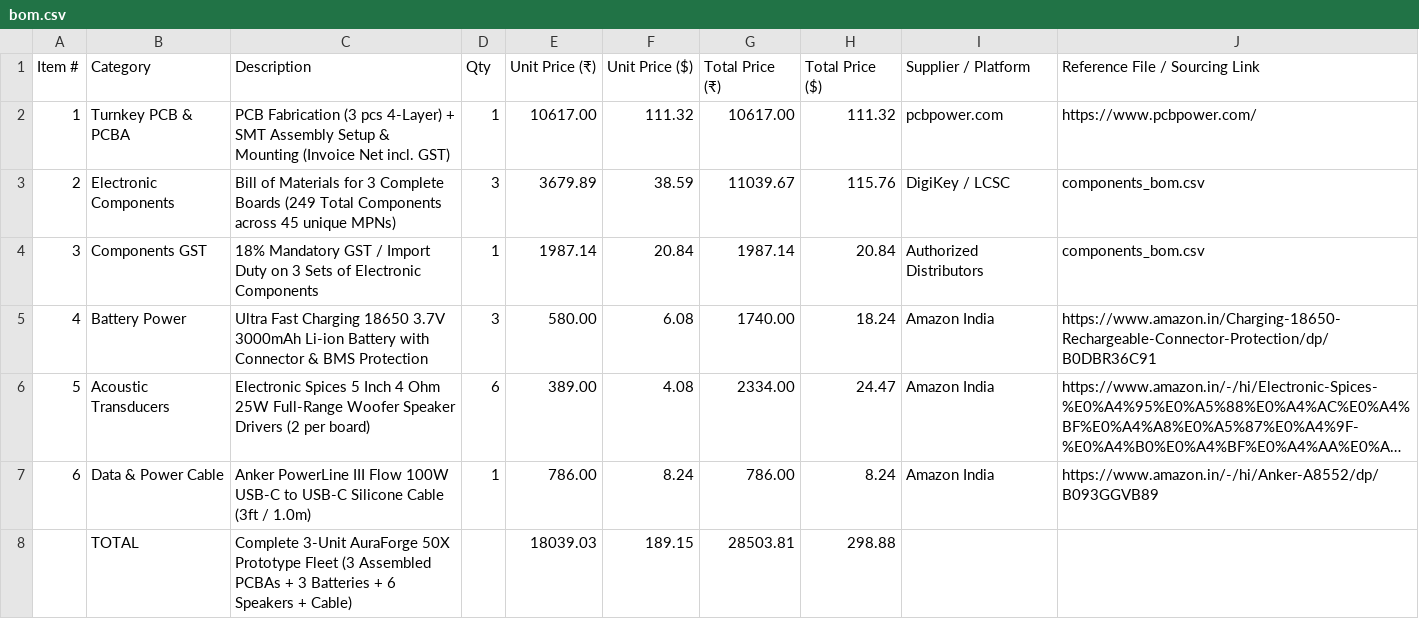
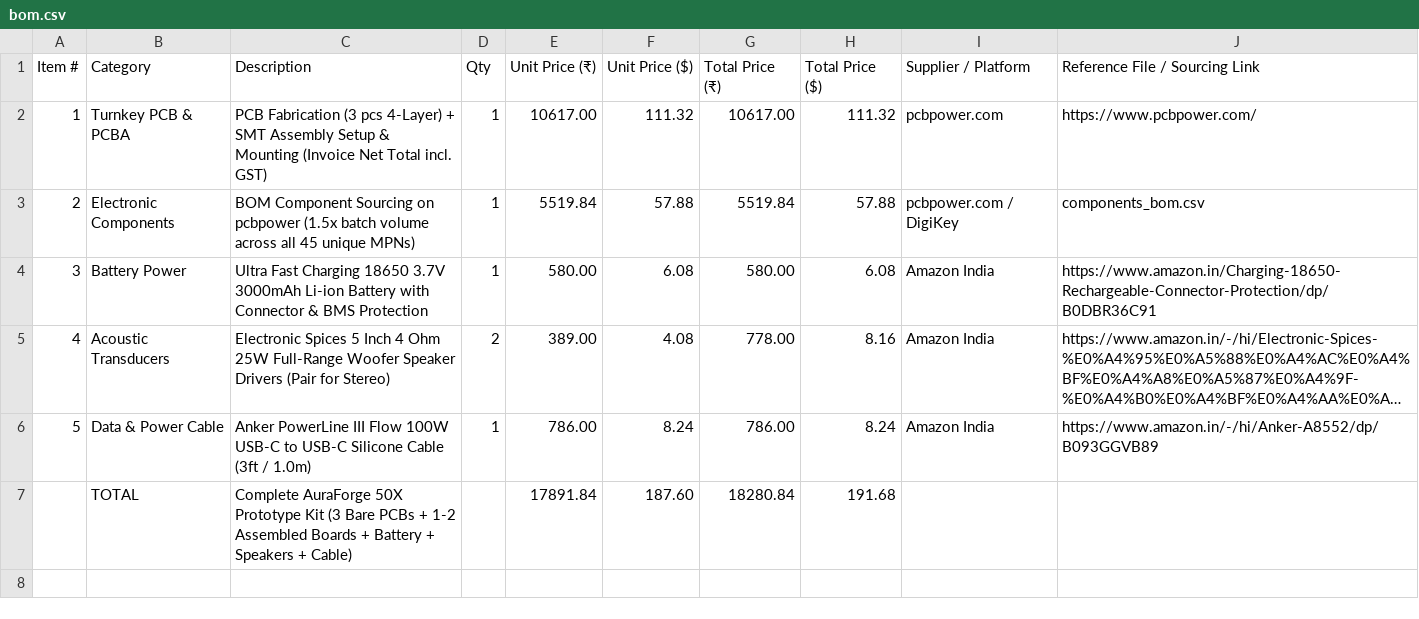
Before and after one commit to RaviKachhwaha/AuraForge-50X, a CSV file: bom.csv, drawn as a sheet; long unchanged cells end in …; removed rows and columns are numbered as before the commit, all else as after; the diff names each change by its address in the sheet, - before the commit and + after, or states it on an @@ line.

Commit message:
Update bom.csv

```diff
--- a/bom.csv
+++ b/bom.csv
-C2 (Description): …(Invoice Net incl. GST)
+C2 (Description): …(Invoice Net Total incl. GST)
-C3 (Description): Bill of Materials for 3 Complete Boards (249 Total Components across 45 unique…
+C3 (Description): BOM Component Sourcing on pcbpower (1.5x batch volume across all 45 unique…
-D3 (Qty): 3
+D3 (Qty): 1
-E3 (Unit Price (₹)): 3679.89
+E3 (Unit Price (₹)): 5519.84
-F3 (Unit Price ($)): 38.59
+F3 (Unit Price ($)): 57.88
-G3 (Total Price (₹)): 11039.67
+G3 (Total Price (₹)): 5519.84
-H3 (Total Price ($)): 115.76
+H3 (Total Price ($)): 57.88
-I3 (Supplier / Platform): DigiKey / LCSC
+I3 (Supplier / Platform): pcbpower.com / DigiKey
-row 4: 3 | Components GST | 18% Mandatory GST / Import Duty on 3 Sets of Electronic Components | 1 | 1987.14 | 20.84 | 1987.14 | 20.84 | Authorized Distributors | components_bom.csv
@@ column A (Item #) renumbered between rows 4 and 6 @@
-D4 (Qty): 3
+D4 (Qty): 1
-G4 (Total Price (₹)): 1740.00
+G4 (Total Price (₹)): 580.00
-H4 (Total Price ($)): 18.24
+H4 (Total Price ($)): 6.08
-C5 (Description): …Speaker Drivers (2 per board)
+C5 (Description): …Speaker Drivers (Pair for Stereo)
-D5 (Qty): 6
+D5 (Qty): 2
-G5 (Total Price (₹)): 2334.00
+G5 (Total Price (₹)): 778.00
-H5 (Total Price ($)): 24.47
+H5 (Total Price ($)): 8.16
-C7 (Description): Complete 3-Unit AuraForge 50X Prototype Fleet (3 Assembled PCBAs + 3 Batteries + 6 Speakers +…
+C7 (Description): Complete AuraForge 50X Prototype Kit (3 Bare PCBs + 1-2 Assembled Boards + Battery + Speakers +…
-E7 (Unit Price (₹)): 18039.03
+E7 (Unit Price (₹)): 17891.84
-F7 (Unit Price ($)): 189.15
+F7 (Unit Price ($)): 187.60
-G7 (Total Price (₹)): 28503.81
+G7 (Total Price (₹)): 18280.84
-H7 (Total Price ($)): 298.88
+H7 (Total Price ($)): 191.68
```
